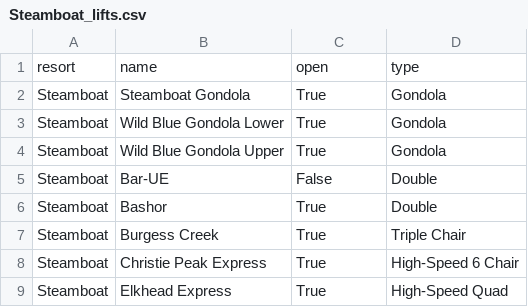
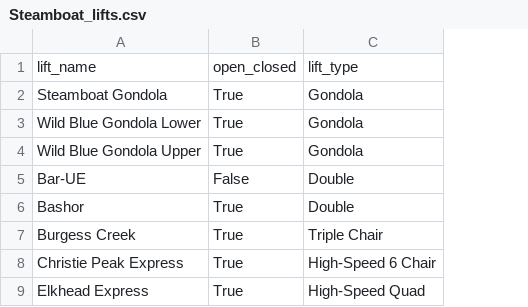
Before and after one commit to Blocherge/CSCI3308-014-02-Group-Project, a CSV file: ProjectSourceCode/Api_Implementation/output/Steamboat_lifts.csv, drawn as a sheet; only a part is shown; removed rows and columns are numbered as before the commit, all else as after; the diff names each change by its address in the sheet, - before the commit and + after, or states it on an @@ line.

```diff
--- a/ProjectSourceCode/Api_Implementation/output/Steamboat_lifts.csv
+++ b/ProjectSourceCode/Api_Implementation/output/Steamboat_lifts.csv
-column A, rows 2-9: all Steamboat
-row 1: resort | name | open | type
+row 1: lift_name | open_closed | lift_type
```
Also changed, not shown: ProjectSourceCode/Api_Implementation/output/Copper_runs.csv, ProjectSourceCode/Api_Implementation/output/Eldora_runs.csv, 9 other files.
